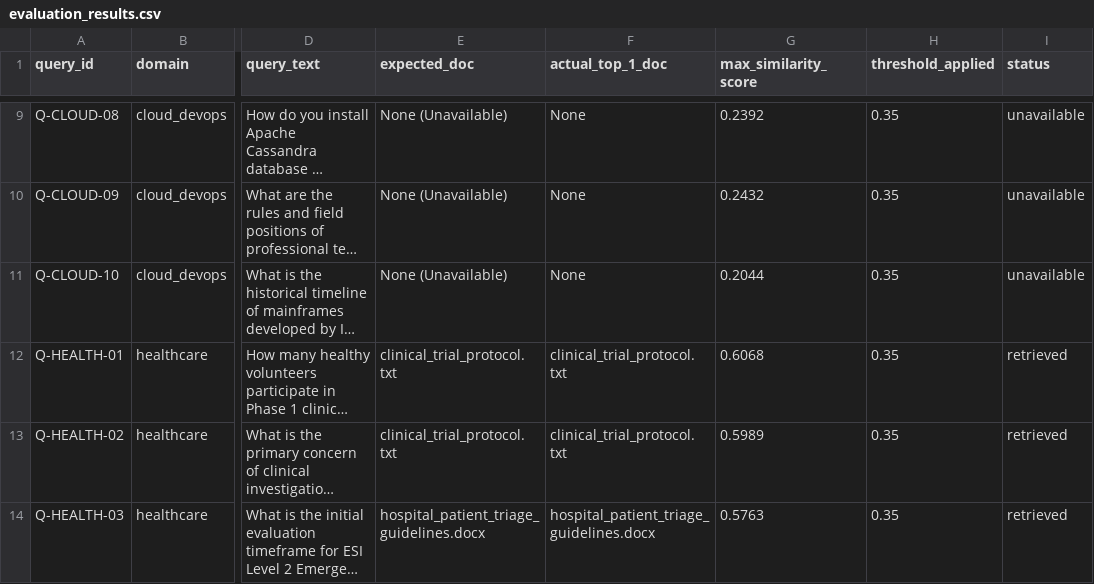
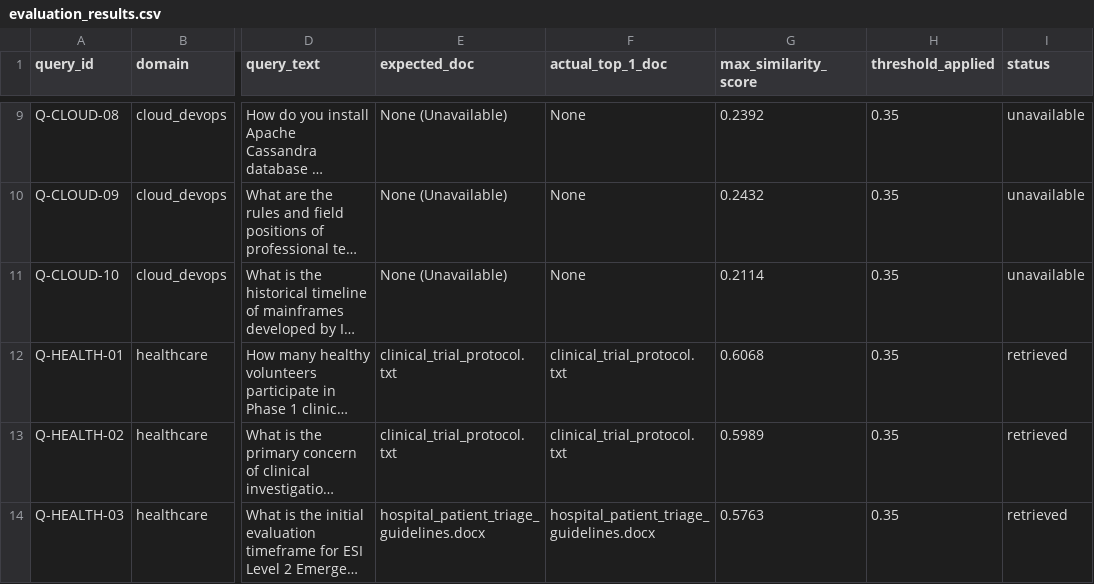
Before and after one commit to pj83186000-dotcom/Development-of-AI-Based-Knowledge-Retrieval-Platform-with-Query-Resolution-System, a CSV file: evaluation/evaluation_results.csv, drawn as a sheet; only a part is shown, gaps mark what is left out; long unchanged cells end in …; the diff names each change by its address in the sheet, - before the commit and + after, or states it on an @@ line.

```diff
--- a/evaluation/evaluation_results.csv
+++ b/evaluation/evaluation_results.csv
-G11 (max_similarity_score): 0.2044
+G11 (max_similarity_score): 0.2114
```
Also changed, not shown: 9 other files.
